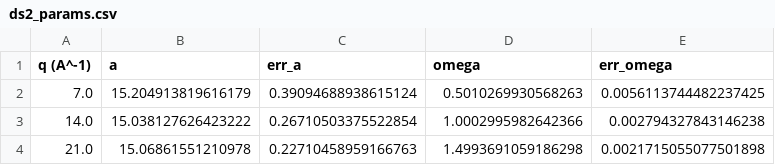
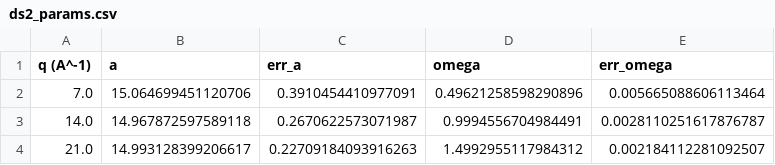
Before and after one commit to antoniocalio95/qensfit, a CSV file: examples/example_1/results/ds2_params.csv, drawn as a sheet.

```diff
--- a/examples/example_1/results/ds2_params.csv
+++ b/examples/example_1/results/ds2_params.csv
@@ -1,4 +1,4 @@
 q (A^-1),a,err_a,omega,err_omega
-7.0,15.204913819616179,0.39094688938615124,0.5010269930568263,0.0056113744482237425
-14.0,15.038127626423222,0.26710503375522854,1.0002995982642366,0.002794327843146238
-21.0,15.06861551210978,0.22710458959166763,1.4993691059186298,0.0021715055077501898
+7.0,15.064699451120706,0.3910454410977091,0.49621258598290896,0.005665088606113464
+14.0,14.967872597589118,0.2670622573071987,0.9994556704984491,0.0028110251617876787
+21.0,14.993128399206617,0.22709184093916263,1.4992955117984312,0.002184112281092507
```
Also changed, not shown: examples/example_1/results/ds1.csv, examples/example_1/results/ds1_params.csv, 29 other files.
